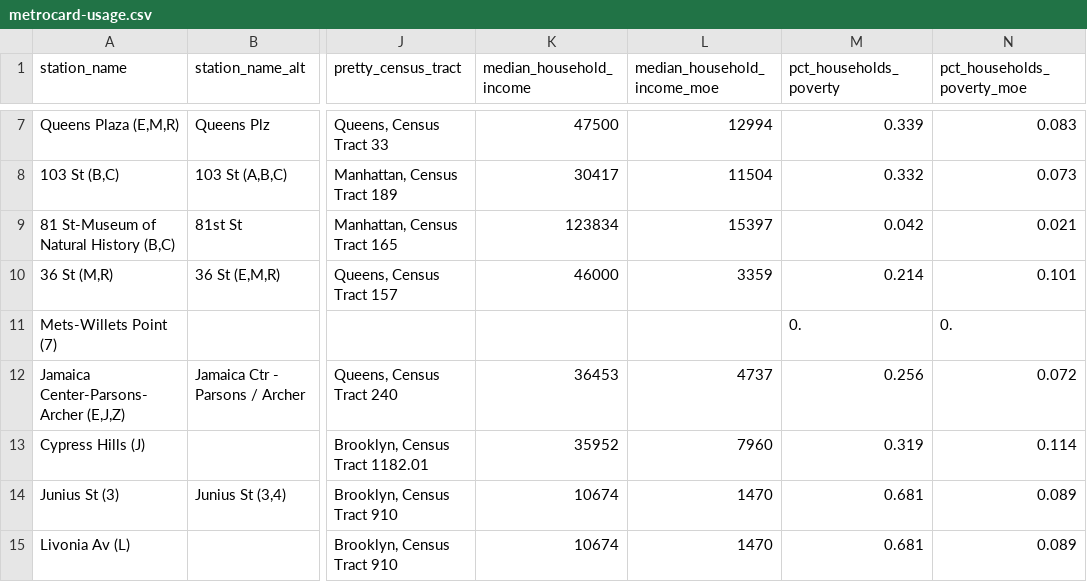
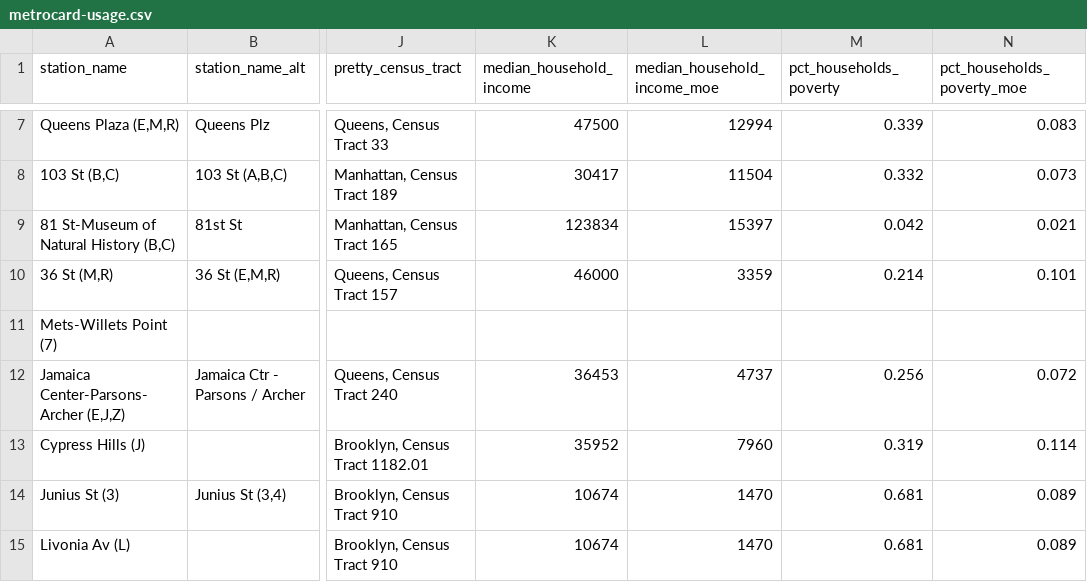
Before and after one commit to datanews/mta-unlimited, a CSV file: metrocard-usage.csv, drawn as a sheet; only a part is shown, gaps mark what is left out; the diff names each change by its address in the sheet, - before the commit and + after, or states it on an @@ line.

Commit message:
Fixing Willets Point

```diff
--- a/metrocard-usage.csv
+++ b/metrocard-usage.csv
-M11 (pct_households_poverty): 0.
+M11 (pct_households_poverty): (empty)
-N11 (pct_households_poverty_moe): 0.
+N11 (pct_households_poverty_moe): (empty)
```
